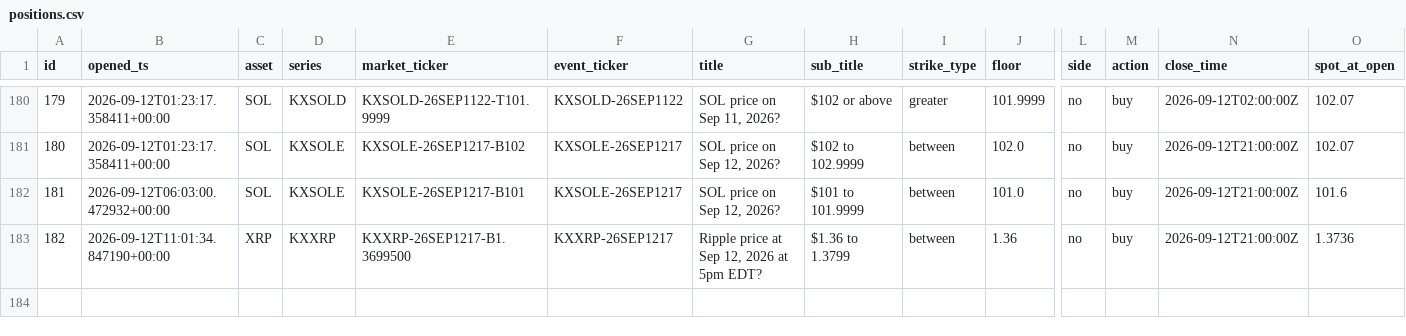
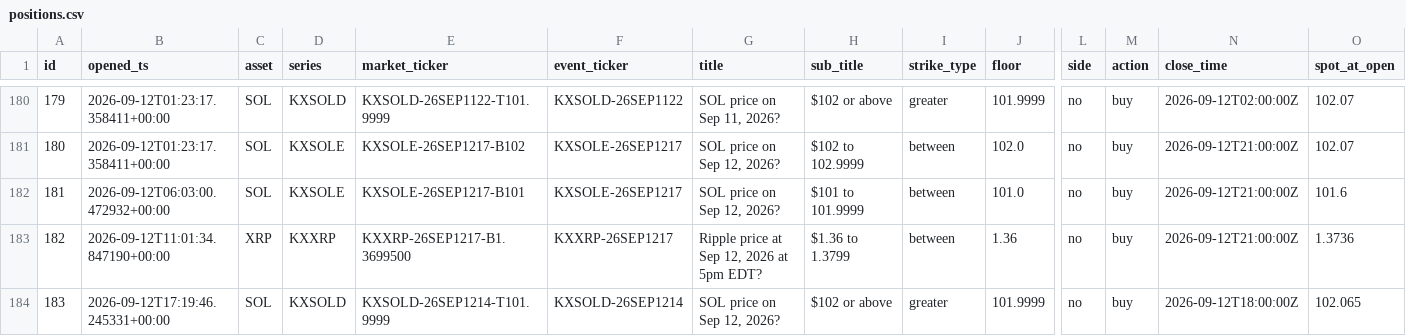
Before and after one commit to JorgeCampe/crypto-signals-bot, a CSV file: crypto_signals_bot/data/positions.csv, drawn as a sheet; only a part is shown, gaps mark what is left out; rows hold the shown columns only; the diff names each change by its address in the sheet, - before the commit and + after, or states it on an @@ line.

```diff
--- a/crypto_signals_bot/data/positions.csv
+++ b/crypto_signals_bot/data/positions.csv
+row 184: 183 | 2026-09-12T17:19:46.245331+00:00 | SOL | KXSOLD | KXSOLD-26SEP1214-T101.9999 | KXSOLD-26SEP1214 | SOL price on Sep 12, 2026? | $102 or above | greater | 101.9999 | no | buy | 2026-09-12T18:00:00Z | 102.065
```
Also changed, not shown: crypto_signals_bot/data/equity.csv, crypto_signals_bot/data/signals.csv, 2 other files.
